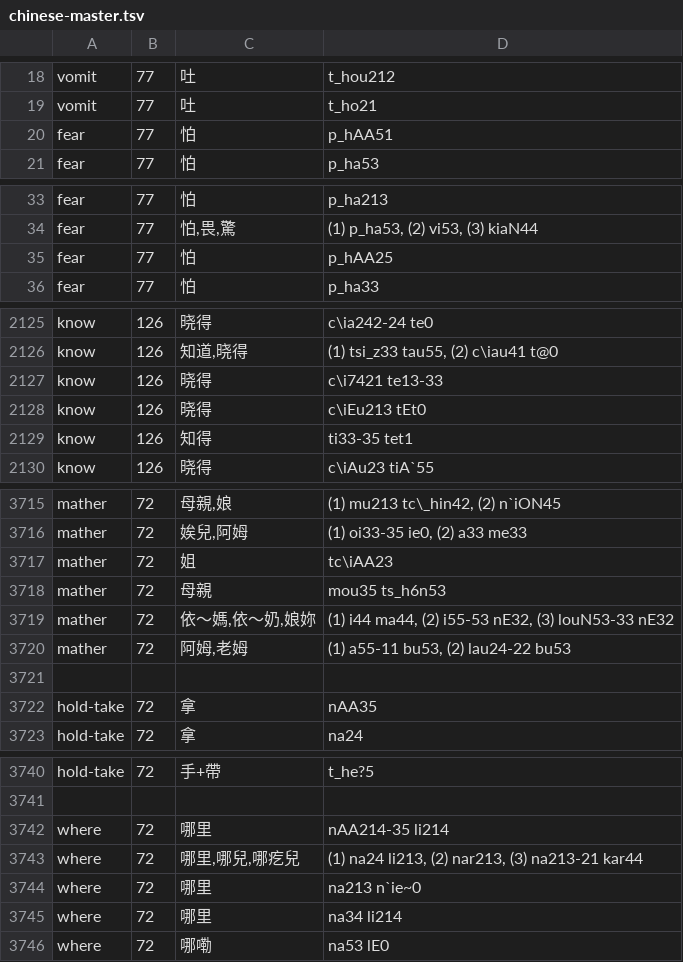
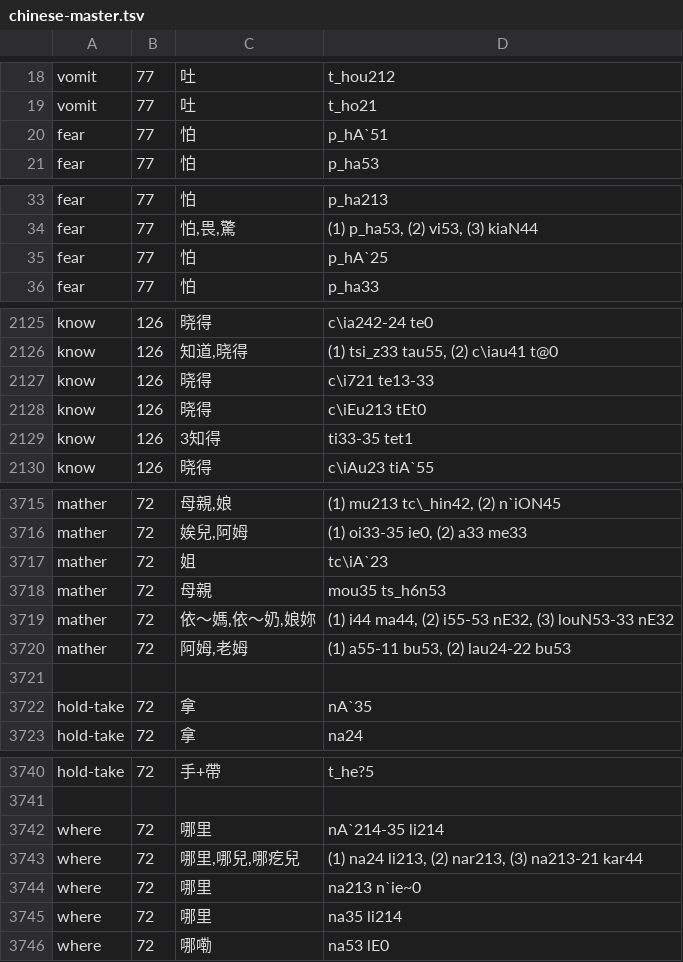
Before and after one commit to digling/cddb, a TSV file: datasets/Liu2007/raw/chinese-master.tsv, drawn as a sheet; only a part is shown, gaps mark what is left out; the diff covers the shown part only.

Commit message:
refining liu2007

```diff
--- a/datasets/Liu2007/raw/chinese-master.tsv
+++ b/datasets/Liu2007/raw/chinese-master.tsv
@@ -19,3 +19,3 @@ vomit	77	吐	t_hou212
 vomit	77	吐	t_ho21
-fear	77	怕	p_hAA51
+fear	77	怕	p_hA`51
 fear	77	怕	p_ha53
@@ -34,3 +34,3 @@ fear	77	怕	p_ha213
 fear	77	怕,畏,驚	(1) p_ha53, (2) vi53, (3) kiaN44
-fear	77	怕	p_hAA25
+fear	77	怕	p_hA`25
 fear	77	怕	p_ha33
@@ -2126,5 +2126,5 @@ know	126	晓得	c\ia242-24 te0
 know	126	知道,晓得	(1) tsi_z33 tau55, (2) c\iau41 t@0
-know	126	晓得	c\i7421 te13-33
+know	126	晓得	c\i721 te13-33
 know	126	晓得	c\iEu213 tEt0
-know	126	知得	ti33-35 tet1
+know	126	3知得	ti33-35 tet1
 know	126	晓得	c\iAu23 tiA`55
@@ -3716,3 +3716,3 @@ mather	72	母親,娘	(1) mu213 tc\_hin42, (2) n`iON45
 mather	72	娭兒,阿姆	(1) oi33-35 ie0, (2) a33 me33
-mather	72	姐	tc\iAA23
+mather	72	姐	tc\iA`23
 mather	72	母親	mou35 ts_h6n53
@@ -3721,3 +3721,3 @@ mather	72	阿姆,老姆	(1) a55-11 bu53, (2) lau24-22 bu53
 
-hold-take	72	拿	nAA35
+hold-take	72	拿	nA`35
 hold-take	72	拿	na24
@@ -3741,6 +3741,6 @@ hold-take	72	手+帶	t_he?5
 
-where	72	哪里	nAA214-35 li214
+where	72	哪里	nA`214-35 li214
 where	72	哪里,哪兒,哪疙兒	(1) na24 li213, (2) nar213, (3) na213-21 kar44
 where	72	哪里	na213 n`ie~0
-where	72	哪里	na34 li214
+where	72	哪里	na35 li214
 where	72	哪嘞	na53 lE0
```
Also changed, not shown: 22 edited cells elsewhere in this file.
